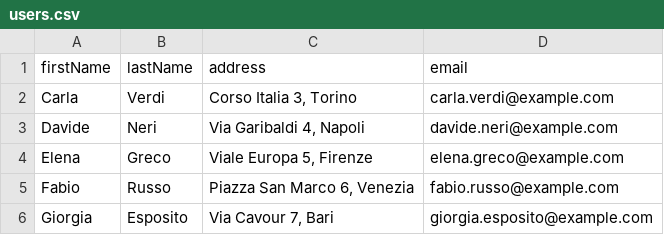
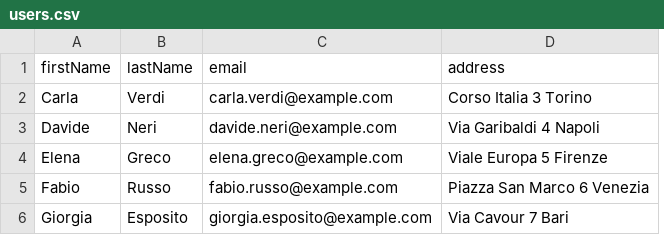
Before and after one commit to DonaldDaz/Flo_Usr_FE_Demo, a CSV file: users.csv, drawn as a sheet; removed rows and columns are numbered as before the commit, all else as after; the diff names each change by its address in the sheet, - before the commit and + after, or states it on an @@ line.

```diff
--- a/users.csv
+++ b/users.csv
-column C (address), rows 2-6: Corso Italia 3, Torino | Via Garibaldi 4, Napoli | Viale Europa 5, Firenze | Piazza San Marco 6, Venezia | Via Cavour 7, Bari
+column D (address), rows 2-6: Corso Italia 3 Torino | Via Garibaldi 4 Napoli | Viale Europa 5 Firenze | Piazza San Marco 6 Venezia | Via Cavour 7 Bari
```
Also changed, not shown: 12 other files.
